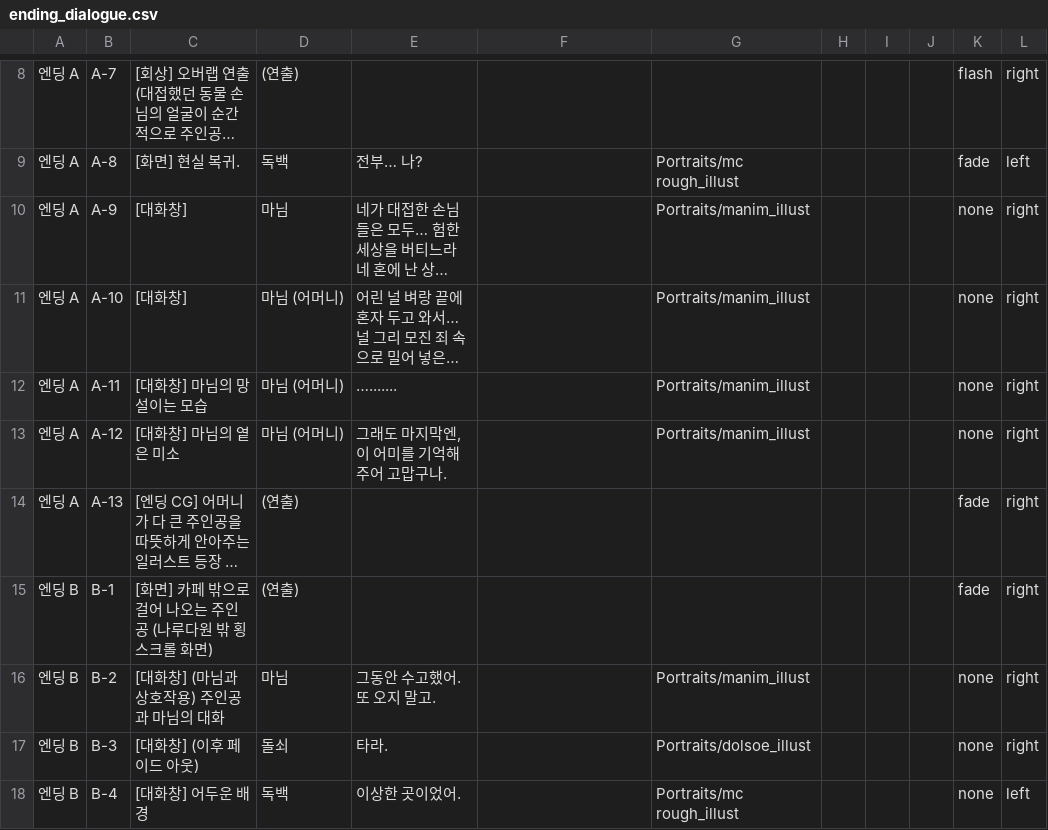
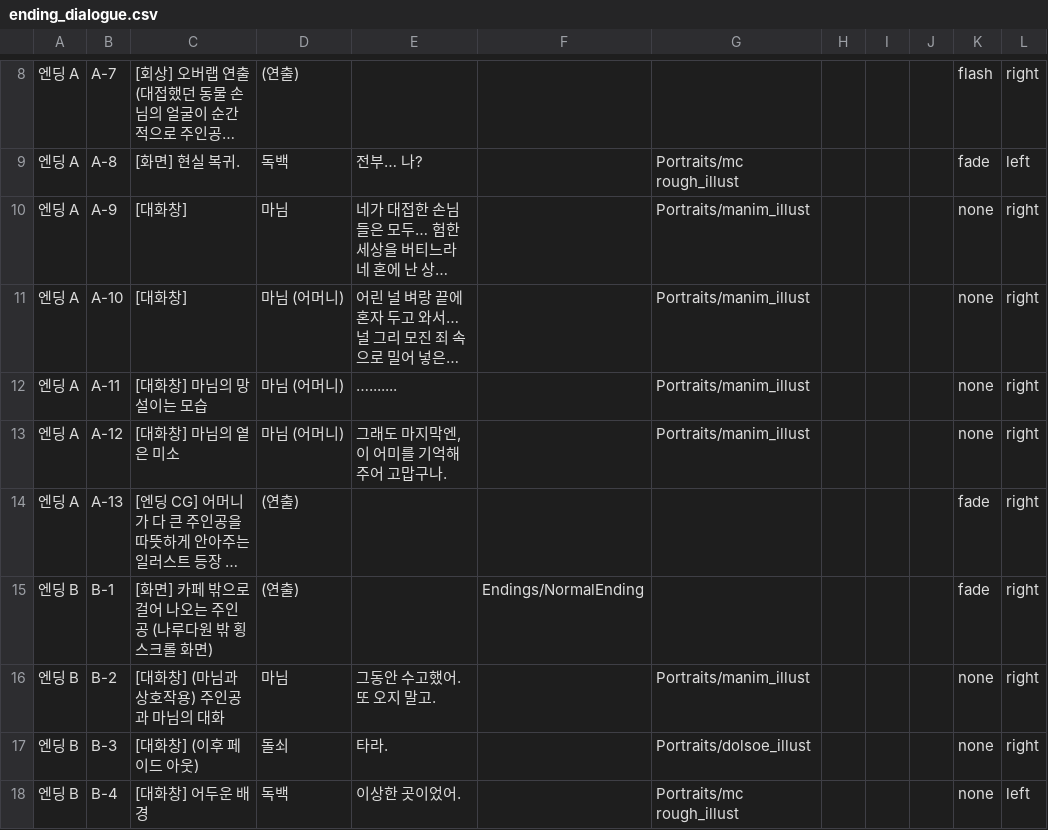
Before and after one commit to gamej2026/gemcafe, a CSV file: Assets/_Game/Resources/Endings/ending_dialogue.csv, drawn as a sheet; only a part is shown, gaps mark what is left out; long unchanged cells end in …; the diff names each change by its address in the sheet, - before the commit and + after, or states it on an @@ line.

```diff
--- a/Assets/_Game/Resources/Endings/ending_dialogue.csv
+++ b/Assets/_Game/Resources/Endings/ending_dialogue.csv
-F15: (empty)
+F15: Endings/NormalEnding
```
Also changed, not shown: 20 other files.
